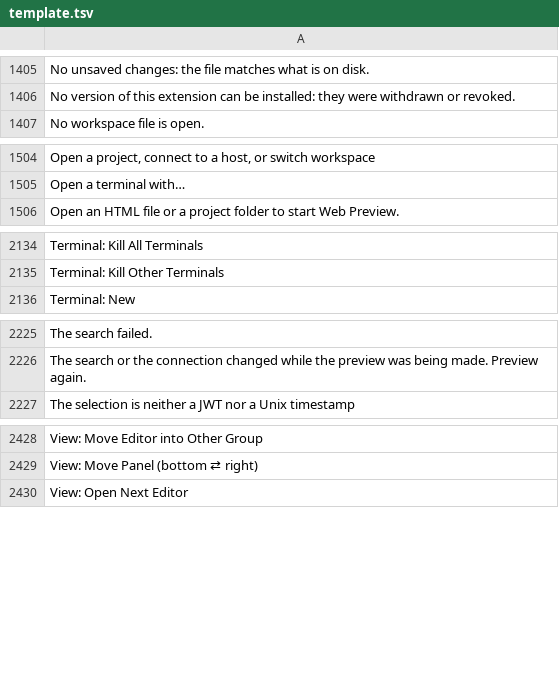
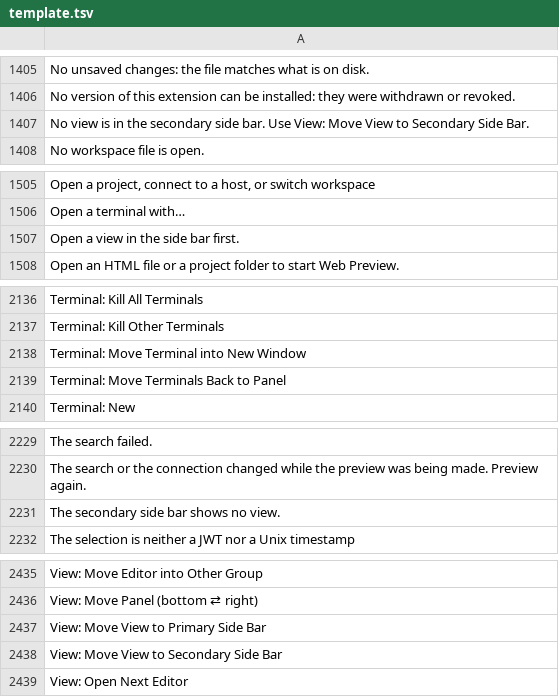
Before and after one commit to doancan/codeyard, a TSV file: crates/app/locales/template.tsv, drawn as a sheet; only a part is shown, gaps mark what is left out; the diff covers the shown part only.

```diff
--- a/crates/app/locales/template.tsv
+++ b/crates/app/locales/template.tsv
@@ -1406,2 +1406,3 @@ No unsaved changes: the file matches what is on disk.
 No version of this extension can be installed: they were withdrawn or revoked.	
+No view is in the secondary side bar. Use View: Move View to Secondary Side Bar.	
 No workspace file is open.	
@@ -1505,2 +1506,3 @@ Open a project, connect to a host, or switch workspace
 Open a terminal with…	
+Open a view in the side bar first.	
 Open an HTML file or a project folder to start Web Preview.	
@@ -2135,2 +2137,4 @@ Terminal: Kill All Terminals
 Terminal: Kill Other Terminals	
+Terminal: Move Terminal into New Window	
+Terminal: Move Terminals Back to Panel	
 Terminal: New	
@@ -2226,2 +2230,3 @@ The search failed.
 The search or the connection changed while the preview was being made. Preview again.	
+The secondary side bar shows no view.	
 The selection is neither a JWT nor a Unix timestamp	
@@ -2429,2 +2436,4 @@ View: Move Editor into Other Group
 View: Move Panel (bottom ⇄ right)	
+View: Move View to Primary Side Bar	
+View: Move View to Secondary Side Bar	
 View: Open Next Editor	
```
Also changed, not shown: 3 added rows elsewhere in this file, crates/app/locales/tr.tsv, 21 other files.
